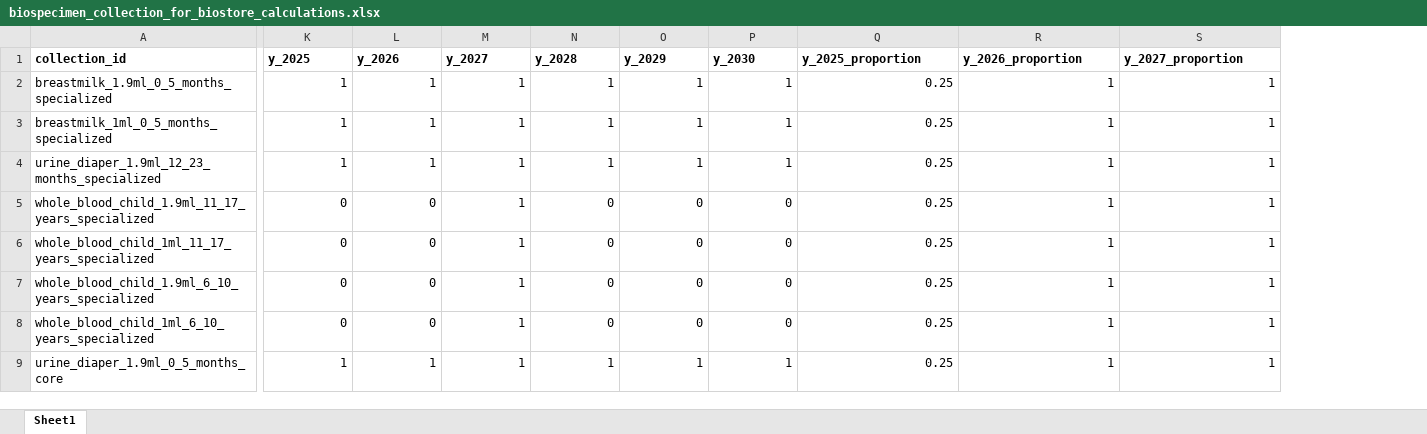
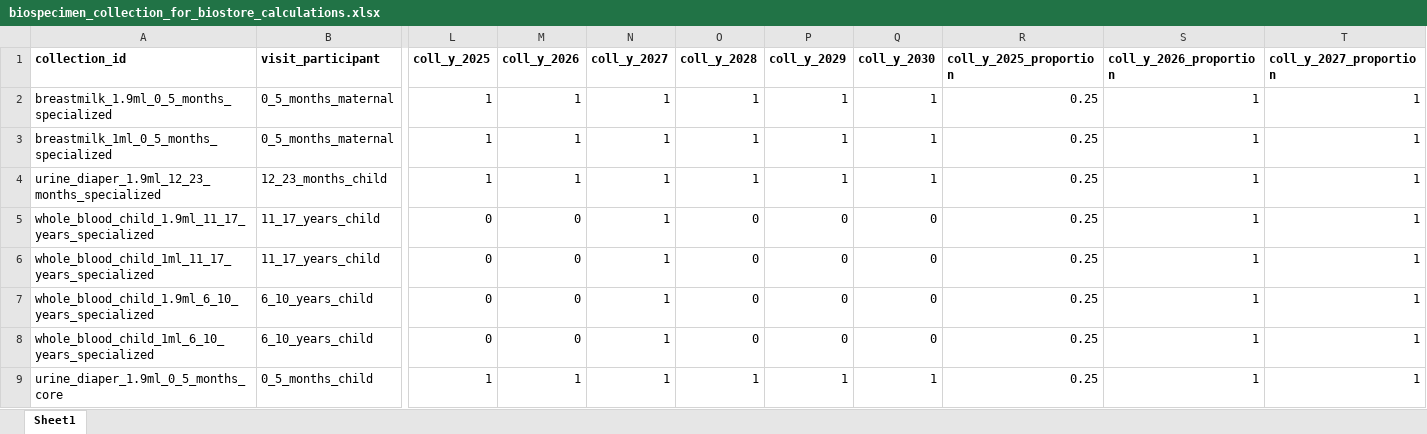
Before and after one commit to mshilts1/biostoreCapacity, an Excel workbook: inst/extdata/biospecimen_collection_for_biostore_calculations.xlsx, sheet Sheet1, drawn as a sheet; only a part is shown, gaps mark what is left out; values as stored, in another font and other column widths than the file's, no borders; conditional formats not drawn; addresses are those after the commit; the diff covers the shown part only; the diff names each change by its address in the sheet, - before the commit and + after, or states it on an @@ line.

Commit message:
added function future_projections() to estimate future tube collection numbers based on Measurement Core estimates

```diff
--- a/inst/extdata/biospecimen_collection_for_biostore_calculations.xlsx (sheet Sheet1)
+++ b/inst/extdata/biospecimen_collection_for_biostore_calculations.xlsx (sheet Sheet1)
+column B (visit_participant), rows 2-9: 0_5_months_maternal | 0_5_months_maternal | 12_23_months_child | 11_17_years_child | 11_17_years_child | 6_10_years_child | 6_10_years_child | 0_5_months_child
-L1: y_2025
+L1: coll_y_2025
-M1: y_2026
+M1: coll_y_2026
-N1: y_2027
+N1: coll_y_2027
-O1: y_2028
+O1: coll_y_2028
-P1: y_2029
+P1: coll_y_2029
-Q1: y_2030
+Q1: coll_y_2030
-R1: y_2025_proportion
+R1: coll_y_2025_proportion
-S1: y_2026_proportion
+S1: coll_y_2026_proportion
-T1: y_2027_proportion
+T1: coll_y_2027_proportion
```
Also changed, not shown: 3 edited cells elsewhere in this sheet, formulas that keep their value, 7 other files.
